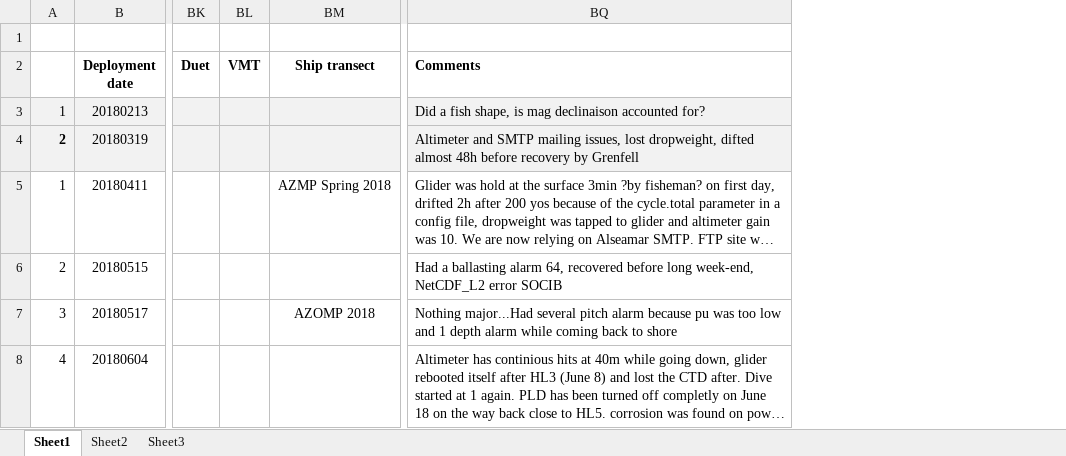
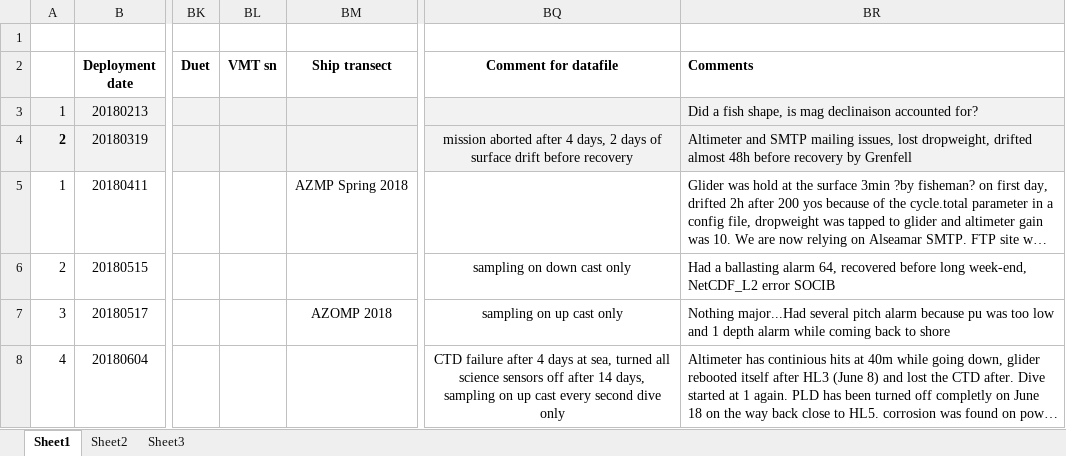
Before and after one commit to DFOglider/pilotingApp, an Excel workbook: GliderMission.xlsx, sheet Sheet1, drawn as a sheet; only a part is shown, gaps mark what is left out; long unchanged cells end in …; values as stored, in another font and other column widths than the file's, no borders; removed rows and columns are numbered as before the commit, all else as after; the diff covers the shown part only; the diff names each change by its address in the sheet, - before the commit and + after, or states it on an @@ line.

Commit message:
Update GliderMission.xlsx

```diff
--- a/GliderMission.xlsx (sheet Sheet1)
+++ b/GliderMission.xlsx (sheet Sheet1)
-column BL (VMT), empty
+column BL (VMT sn), empty
+column BQ (Comment for datafile), rows 4-8: mission aborted after 4 days, 2 days of surface drift before recovery |  | sampling on down cast only | sampling on up cast only | CTD failure after 4 days at sea, turned all science sensors off after 14 days, sampling on up cast every second dive only
-BR4 (Comments): …lost dropweight, difted almost 48h…
+BR4 (Comments): …lost dropweight, drifted almost 48h…
```
Also changed, not shown: 9 edited cells and cell formats elsewhere in this sheet.
